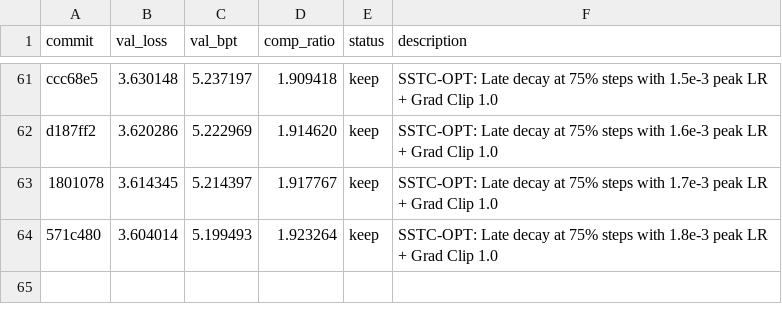
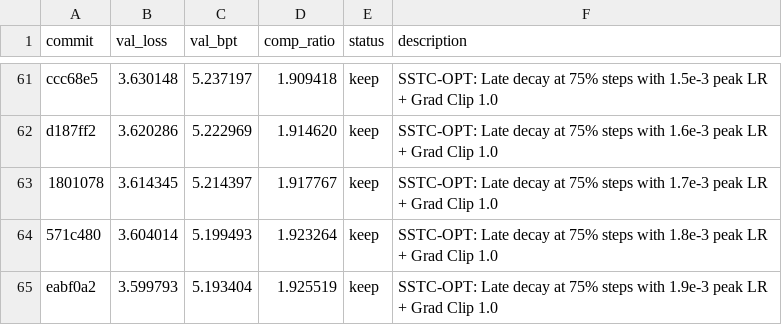
Before and after one commit to nat3058/commavq_autoresearch, a TSV file: commavq_autoresearch/results.tsv, drawn as a sheet; only a part is shown, gaps mark what is left out; the diff names each change by its address in the sheet, - before the commit and + after, or states it on an @@ line.

Commit message:
Update results.tsv for keep: SSTC-OPT: Late decay at 75% steps with 1.9e-3 peak LR + Grad Clip 1.0

```diff
--- a/commavq_autoresearch/results.tsv
+++ b/commavq_autoresearch/results.tsv
+row 65: eabf0a2 | 3.599793 | 5.193404 | 1.925519 | keep | SSTC-OPT: Late decay at 75% steps with 1.9e-3 peak LR + Grad Clip 1.0
```
